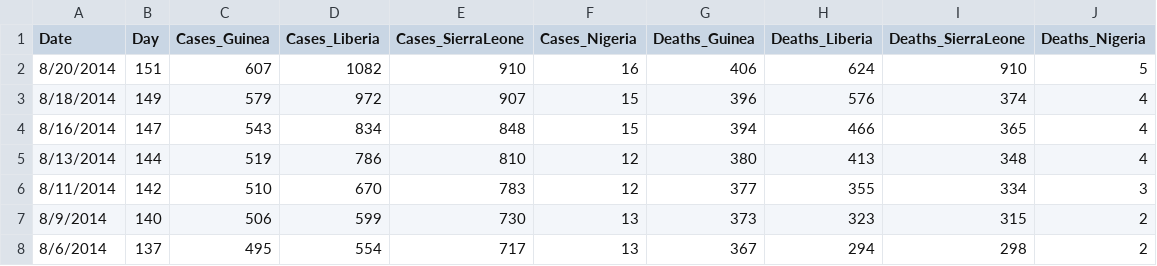
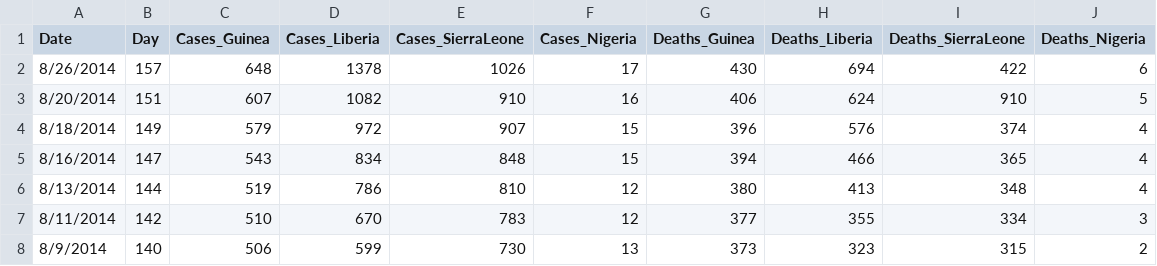
Before and after one commit to cmrivers/ebola, a CSV file: country_timeseries.csv, drawn as a sheet; only a part is shown; the shorter side is filled out with more unchanged rows; the diff names each change by its address in the sheet, - before the commit and + after, or states it on an @@ line.

Commit message:
data released aug 28, current as of aug 26

```diff
--- a/country_timeseries.csv
+++ b/country_timeseries.csv
+row 2: 8/26/2014 | 157 | 648 | 1378 | 1026 | 17 | 430 | 694 | 422 | 6
```
